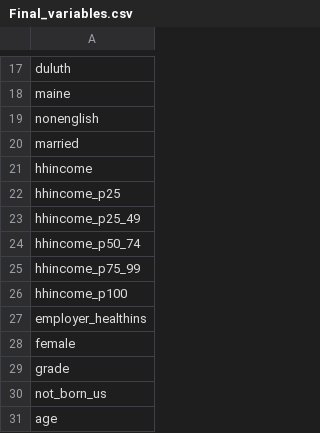
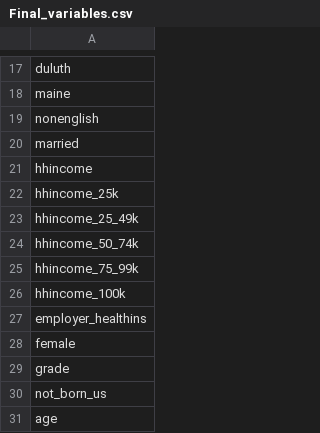
Before and after one commit to SofiaBadini/badini_garamow, a CSV file: src/original_data/Final_variables.csv, drawn as a sheet; only a part is shown, gaps mark what is left out.

```diff
--- a/src/original_data/Final_variables.csv
+++ b/src/original_data/Final_variables.csv
@@ -21,7 +21,7 @@ married
 hhincome
-hhincome_p25
-hhincome_p25_49
-hhincome_p50_74
-hhincome_p75_99
-hhincome_p100
+hhincome_25k
+hhincome_25_49k
+hhincome_50_74k
+hhincome_75_99k
+hhincome_100k
 employer_healthins
```
Also changed, not shown: 41 other files.
